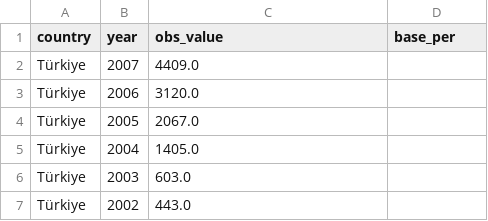
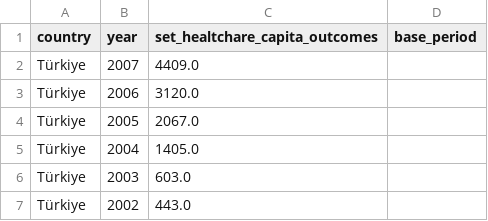
Before and after one commit to AishaWolff/data_science_research_project, a CSV file: cleaned_datasets/set_healthcare_capita_outcomes.csv, drawn as a sheet; only a part is shown.

Commit message:
minor changes to column names in datasets

```diff
--- a/cleaned_datasets/set_healthcare_capita_outcomes.csv
+++ b/cleaned_datasets/set_healthcare_capita_outcomes.csv
@@ -1,2 +1,2 @@
-country,year,obs_value,base_per
+country,year,set_healtchare_capita_outcomes,base_period
 Türkiye,2007,4409.0,
```
Also changed, not shown: 1 other file.
